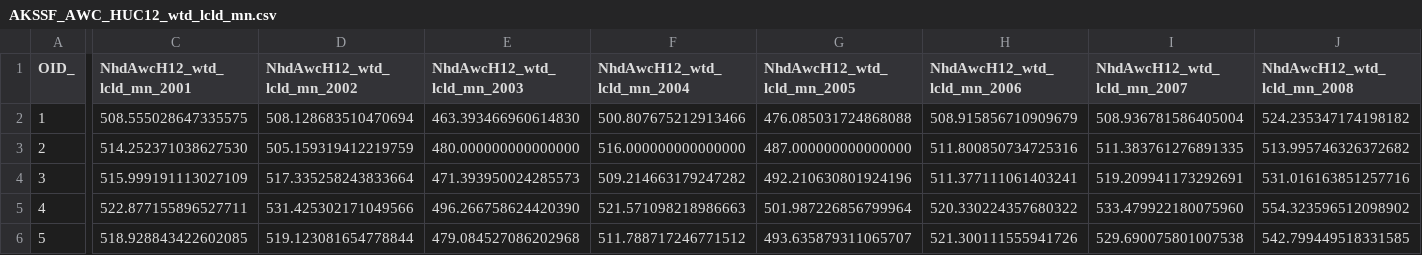
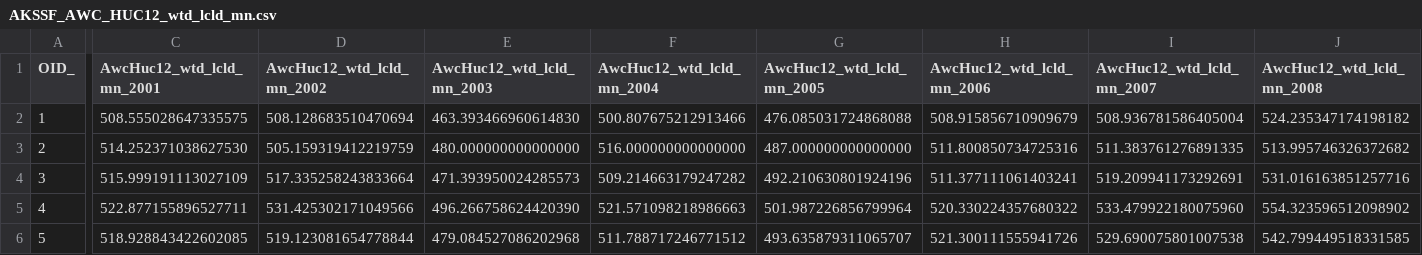
Before and after one commit to erinlarson/AKSSF, a CSV file: data_preparation/sensitivity_drivers/AKSSF_AWC_HUC12_wtd_lcld_mn.csv, drawn as a sheet; only a part is shown, gaps mark what is left out; the diff covers the shown part only; the diff names each change by its address in the sheet, - before the commit and + after, or states it on an @@ line.

Commit message:
Update to script and run for PWS + NHDPLus regions together. Fix field names. Drop pandas data frame merge and use arcpy join field instead.

```diff
--- a/data_preparation/sensitivity_drivers/AKSSF_AWC_HUC12_wtd_lcld_mn.csv
+++ b/data_preparation/sensitivity_drivers/AKSSF_AWC_HUC12_wtd_lcld_mn.csv
-C1: NhdAwcH12_wtd_lcld_mn_2001
+C1: AwcHuc12_wtd_lcld_mn_2001
-D1: NhdAwcH12_wtd_lcld_mn_2002
+D1: AwcHuc12_wtd_lcld_mn_2002
-E1: NhdAwcH12_wtd_lcld_mn_2003
+E1: AwcHuc12_wtd_lcld_mn_2003
-F1: NhdAwcH12_wtd_lcld_mn_2004
+F1: AwcHuc12_wtd_lcld_mn_2004
-G1: NhdAwcH12_wtd_lcld_mn_2005
+G1: AwcHuc12_wtd_lcld_mn_2005
-H1: NhdAwcH12_wtd_lcld_mn_2006
+H1: AwcHuc12_wtd_lcld_mn_2006
-I1: NhdAwcH12_wtd_lcld_mn_2007
+I1: AwcHuc12_wtd_lcld_mn_2007
-J1: NhdAwcH12_wtd_lcld_mn_2008
+J1: AwcHuc12_wtd_lcld_mn_2008
```
Also changed, not shown: 11 edited cells elsewhere in this file, data_preparation/sensitivity_drivers/AKSSF_awchuc12_wtd_glacier_per.csv, data_preparation/sensitivity_drivers/AKSSF_awchuc12_wtd_lakepond_per.csv, 13 other files.
